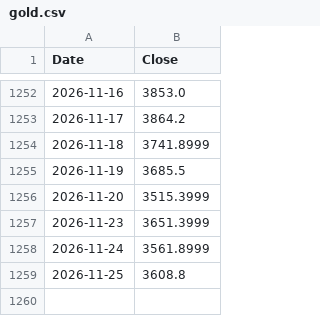
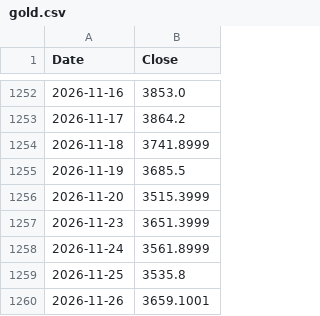
Before and after one commit to pramujati/idx-price-pipeline, a CSV file: price-cache/gold.csv, drawn as a sheet; only a part is shown, gaps mark what is left out.

Commit message:
prices: 2026-11-27

```diff
--- a/price-cache/gold.csv
+++ b/price-cache/gold.csv
@@ -1258,2 +1258,3 @@ Date,Close
 2026-11-24,3561.8999
-2026-11-25,3608.8
+2026-11-25,3535.8
+2026-11-26,3659.1001
```
Also changed, not shown: price-cache/brent.csv, price-cache/usdidr.csv.
